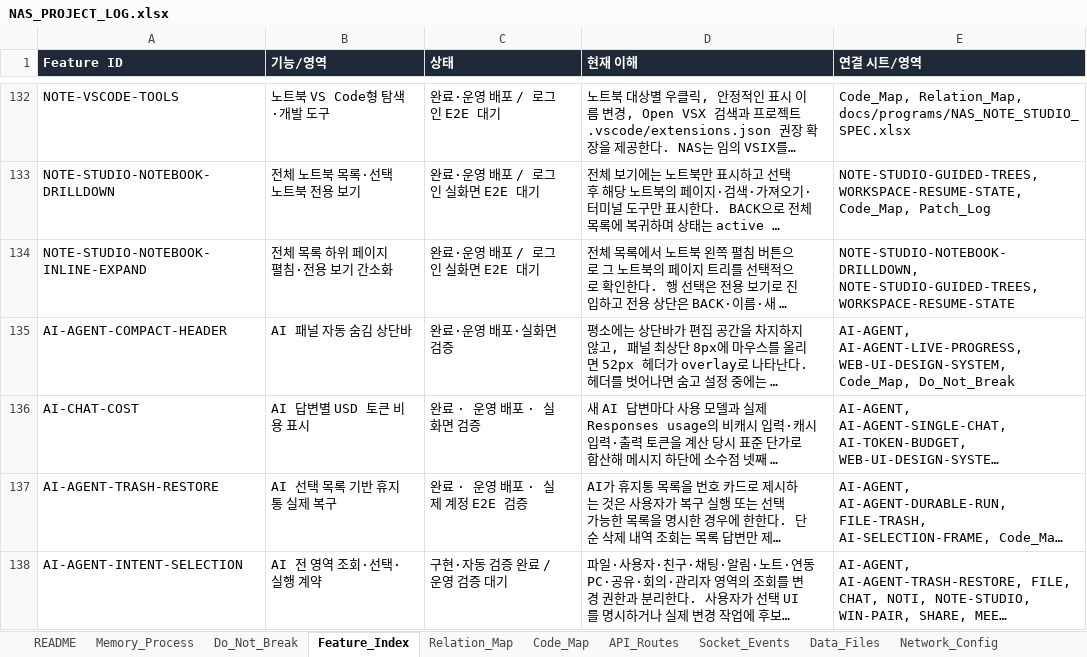
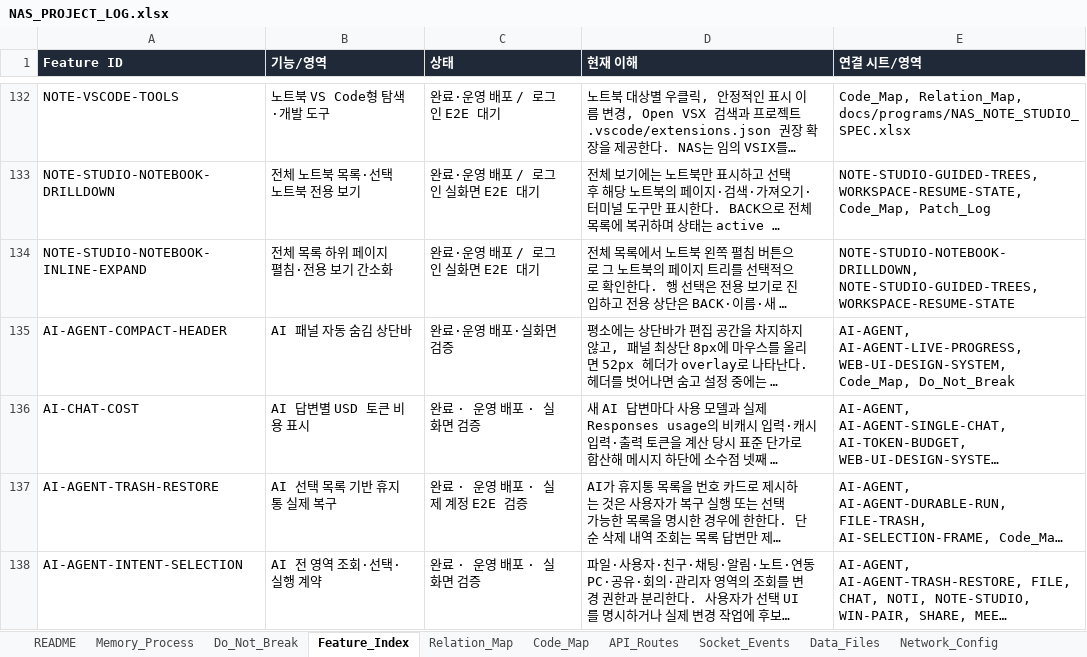
Before and after one commit to CLim020924/NAS_dev, an Excel workbook: docs/NAS_PROJECT_LOG.xlsx, sheet Feature_Index, drawn as a sheet; only a part is shown, gaps mark what is left out; long unchanged cells end in …; values as stored, in another font and other column widths than the file's, no borders; the diff names each change by its address in the sheet, - before the commit and + after, or states it on an @@ line.

```diff
--- a/docs/NAS_PROJECT_LOG.xlsx (sheet Feature_Index)
+++ b/docs/NAS_PROJECT_LOG.xlsx (sheet Feature_Index)
-C138 (상태): 구현·자동 검증 완료 / 운영 검증 대기
+C138 (상태): 완료 · 운영 배포 · 실화면 검증
```
Also changed, not shown: sheet Generated_Check, sheet Patch_Log, 1 other file.
